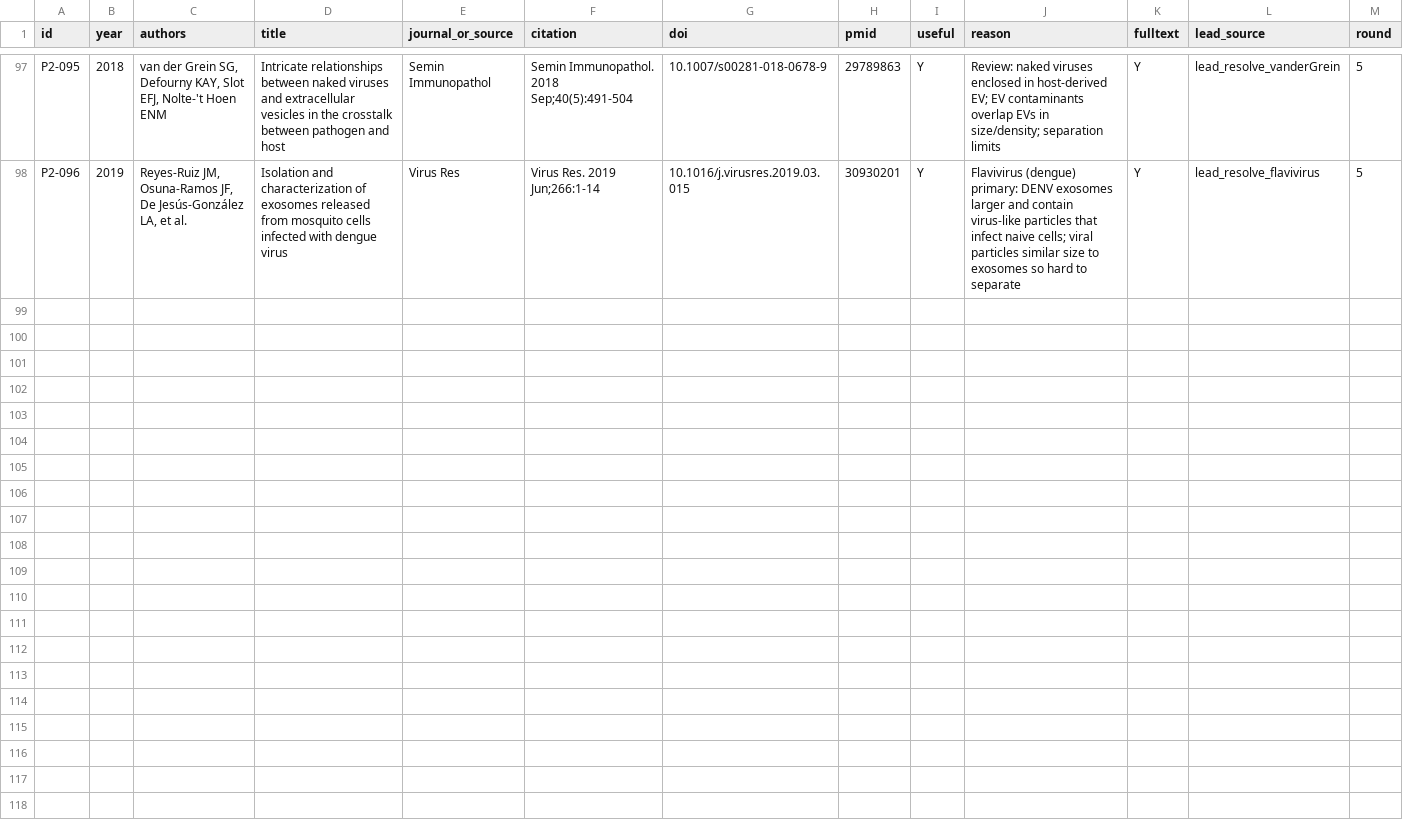
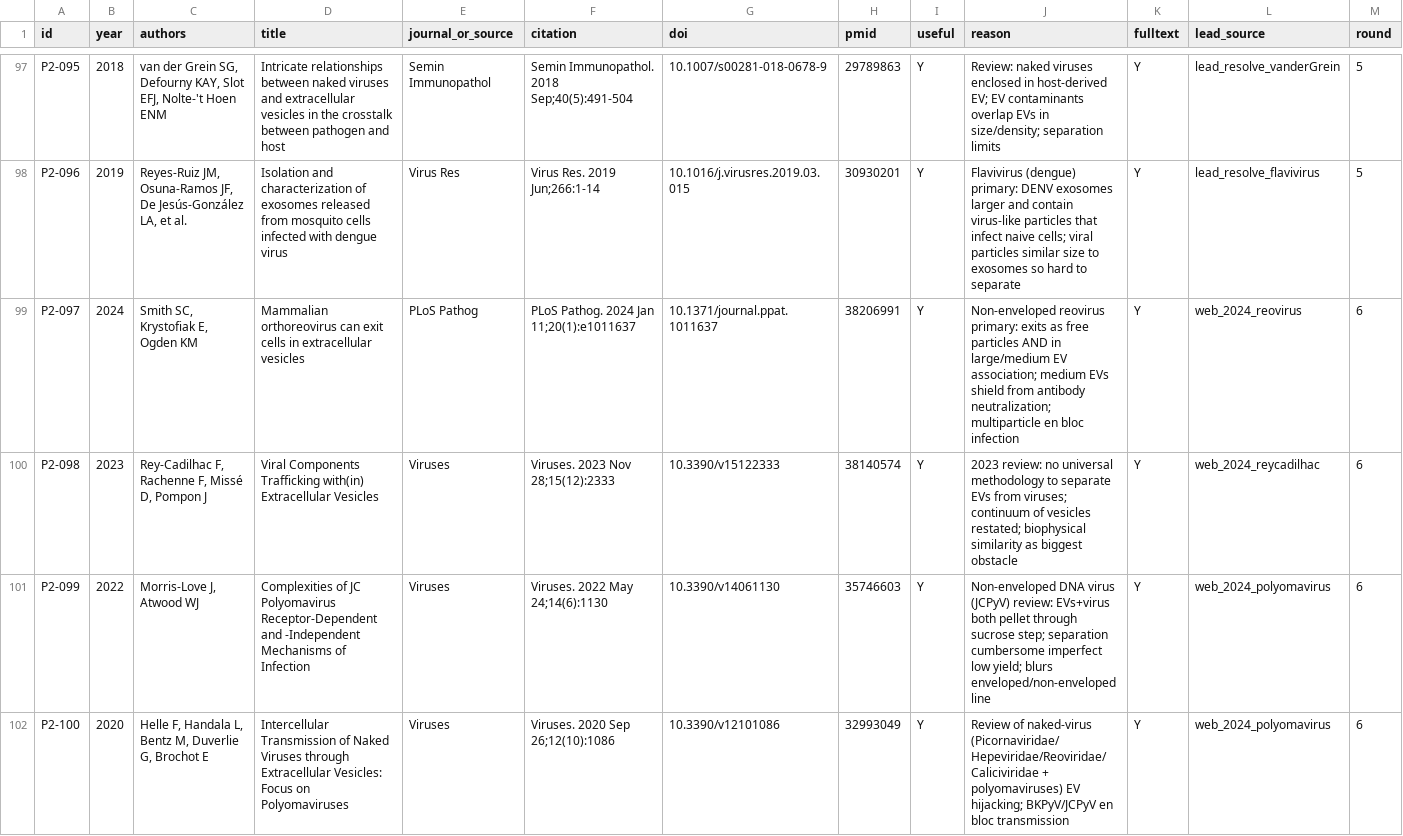
Before and after one commit to albert-mathews/serum-and-cytopathic-morphology, a CSV file: p2_virus_EV_indistinguishable_refs/P2_screened.csv, drawn as a sheet; only a part is shown, gaps mark what is left out; rows hold the shown columns only; the diff names each change by its address in the sheet, - before the commit and + after, or states it on an @@ line.

```diff
--- a/p2_virus_EV_indistinguishable_refs/P2_screened.csv
+++ b/p2_virus_EV_indistinguishable_refs/P2_screened.csv
+row 99: P2-097 | 2024 | Smith SC, Krystofiak E, Ogden KM | Mammalian orthoreovirus can exit cells in extracellular vesicles | PLoS Pathog | PLoS Pathog. 2024 Jan 11;20(1):e1011637 | 10.1371/journal.ppat.1011637 | 38206991 | Y | Non-enveloped reovirus primary: exits as free particles AND in large/medium EV association; medium EVs shield from antibody neutralization; multiparticle en bloc infection | Y | web_2024_reovirus | 6
+row 100: P2-098 | 2023 | Rey-Cadilhac F, Rachenne F, Missé D, Pompon J | Viral Components Trafficking with(in) Extracellular Vesicles | Viruses | Viruses. 2023 Nov 28;15(12):2333 | 10.3390/v15122333 | 38140574 | Y | 2023 review: no universal methodology to separate EVs from viruses; continuum of vesicles restated; biophysical similarity as biggest obstacle | Y | web_2024_reycadilhac | 6
+row 101: P2-099 | 2022 | Morris-Love J, Atwood WJ | Complexities of JC Polyomavirus Receptor-Dependent and -Independent Mechanisms of Infection | Viruses | Viruses. 2022 May 24;14(6):1130 | 10.3390/v14061130 | 35746603 | Y | Non-enveloped DNA virus (JCPyV) review: EVs+virus both pellet through sucrose step; separation cumbersome imperfect low yield; blurs enveloped/non-enveloped line | Y | web_2024_polyomavirus | 6
+row 102: P2-100 | 2020 | Helle F, Handala L, Bentz M, Duverlie G, Brochot E | Intercellular Transmission of Naked Viruses through Extracellular Vesicles: Focus on Polyomaviruses | Viruses | Viruses. 2020 Sep 26;12(10):1086 | 10.3390/v12101086 | 32993049 | Y | Review of naked-virus (Picornaviridae/Hepeviridae/Reoviridae/Caliciviridae + polyomaviruses) EV hijacking; BKPyV/JCPyV en bloc transmission | Y | web_2024_polyomavirus | 6
```
Also changed, not shown: 3 other files.
